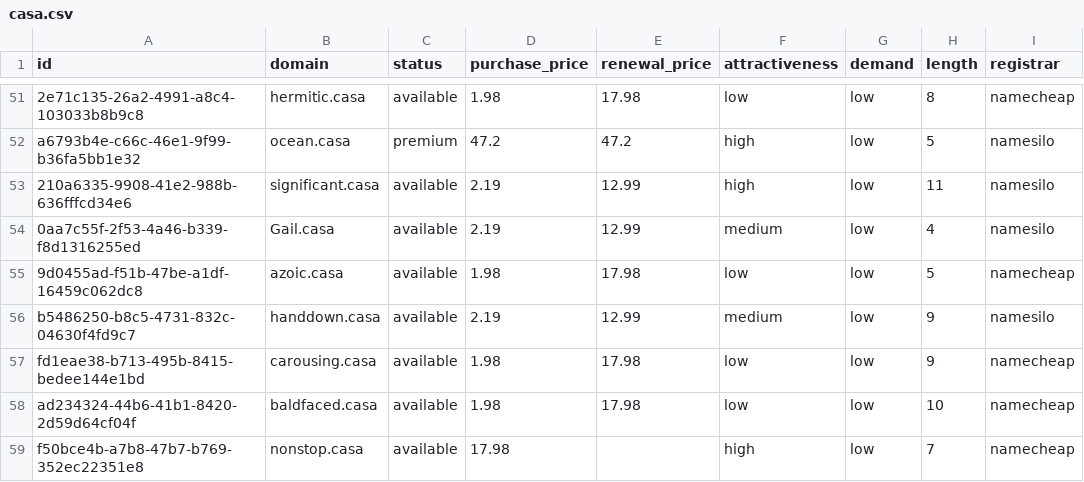
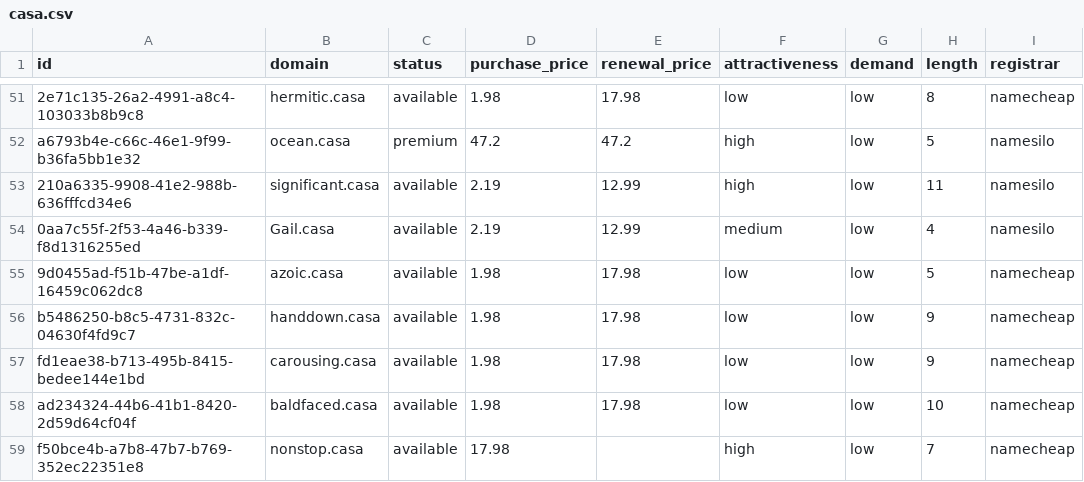
Before and after one commit to UniqueDomains/casa-oneword-domains, a CSV file: casa.csv, drawn as a sheet; only a part is shown, gaps mark what is left out; the diff names each change by its address in the sheet, - before the commit and + after, or states it on an @@ line.

Commit message:
Domains update

```diff
--- a/casa.csv
+++ b/casa.csv
-D56 (purchase_price): 2.19
+D56 (purchase_price): 1.98
-E56 (renewal_price): 12.99
+E56 (renewal_price): 17.98
-F56 (attractiveness): medium
+F56 (attractiveness): low
-I56 (registrar): namesilo
+I56 (registrar): namecheap
```
Also changed, not shown: 4 other files.
